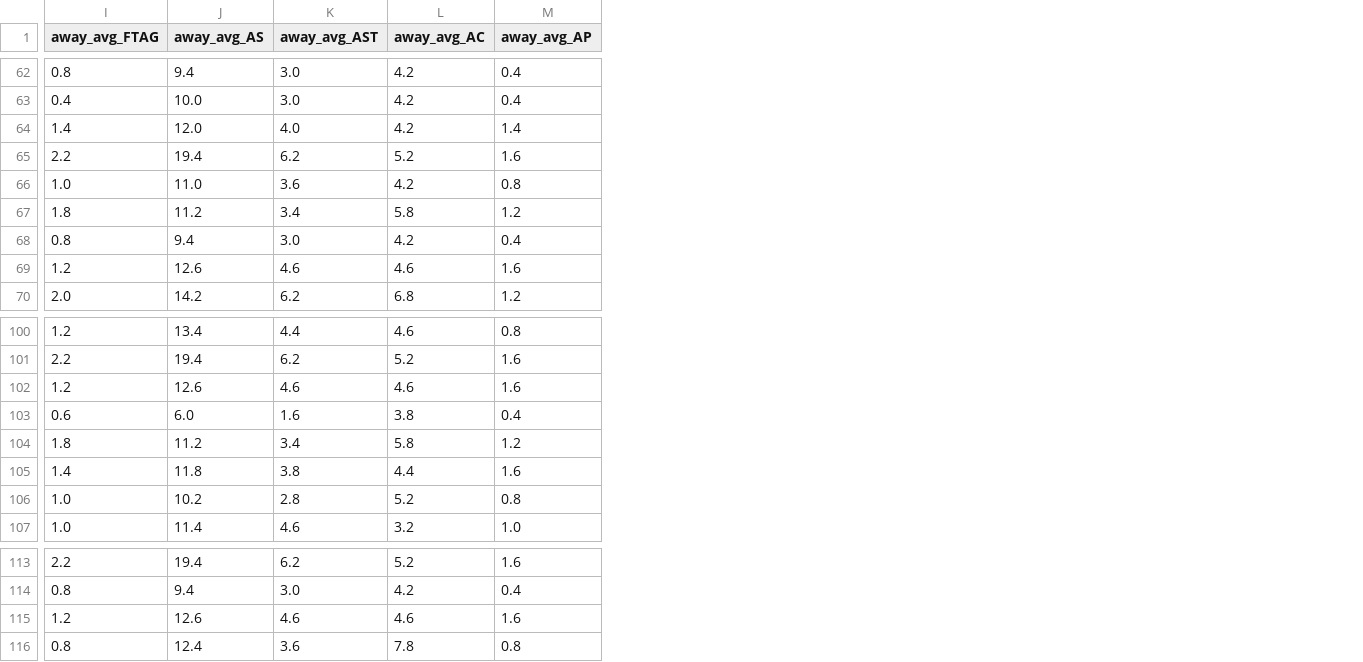
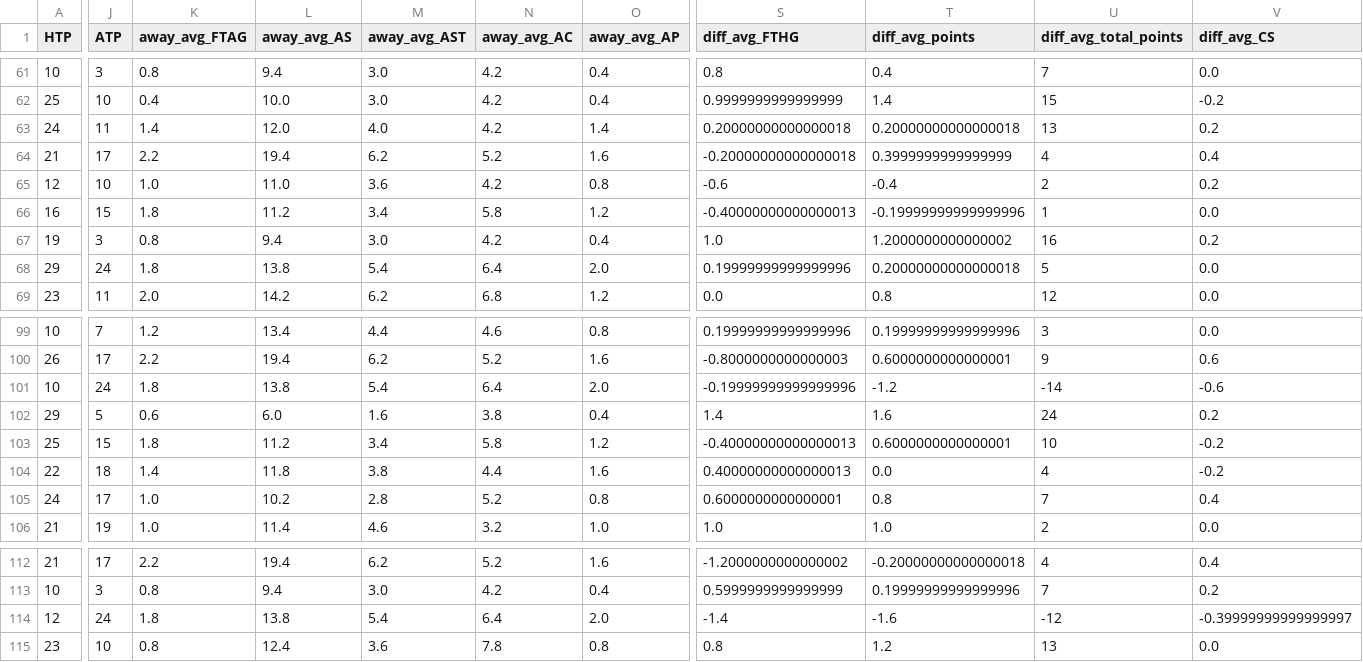
Before and after one commit to Zain3627/pl_predictor, a CSV file: data/upcoming_fixtures.csv, drawn as a sheet; only a part is shown, gaps mark what is left out; addresses are those after the commit; the diff covers the shown part only; the diff names each change by its address in the sheet, - before the commit and + after, or states it on an @@ line.

```diff
--- a/data/upcoming_fixtures.csv
+++ b/data/upcoming_fixtures.csv
+column A (HTP), rows 61-69: 10 | 25 | 24 | 21 | 12 | 16 | 19 | 29 | 23; rows 99-106: 10 | 26 | 10 | 29 | 25 | 22 | 24 | 21; rows 112-115: 21 | 10 | 12 | 23
+column J (ATP), rows 61-69: 3 | 10 | 11 | 17 | 10 | 15 | 3 | 24 | 11; rows 99-106: 7 | 17 | 24 | 5 | 15 | 18 | 17 | 19; rows 112-115: 17 | 3 | 24 | 10
+column S (diff_avg_FTHG), rows 61-69: 0.8 | 0.9999999999999999 | 0.20000000000000018 | -0.20000000000000018 | -0.6 | -0.40000000000000013 | 1.0 | 0.19999999999999996 | 0.0; rows 99-106: 0.19999999999999996 | -0.8000000000000003 | -0.19999999999999996 | 1.4 | -0.40000000000000013 | 0.40000000000000013 | 0.6000000000000001 | 1.0; rows 112-115: -1.2000000000000002 | 0.5999999999999999 | -1.4 | 0.8
+column T (diff_avg_points), rows 61-69: 0.4 | 1.4 | 0.20000000000000018 | 0.3999999999999999 | -0.4 | -0.19999999999999996 | 1.2000000000000002 | 0.20000000000000018 | 0.8; rows 99-106: 0.19999999999999996 | 0.6000000000000001 | -1.2 | 1.6 | 0.6000000000000001 | 0.0 | 0.8 | 1.0; rows 112-115: -0.20000000000000018 | 0.19999999999999996 | -1.6 | 1.2
+column U (diff_avg_total_points), rows 61-69: 7 | 15 | 13 | 4 | 2 | 1 | 16 | 5 | 12; rows 99-106: 3 | 9 | -14 | 24 | 10 | 4 | 7 | 2; rows 112-115: 4 | 7 | -12 | 13
+column V (diff_avg_CS), rows 61-69: 0.0 | -0.2 | 0.2 | 0.4 | 0.2 | 0.0 | 0.2 | 0.0 | 0.0; rows 99-106: 0.0 | 0.6 | -0.6 | 0.2 | -0.2 | -0.2 | 0.4 | 0.0; rows 112-115: 0.4 | 0.2 | -0.39999999999999997 | 0.0
-K68 (away_avg_FTAG): 1.2
+K68 (away_avg_FTAG): 1.8
-L68 (away_avg_AS): 12.6
+L68 (away_avg_AS): 13.8
-M68 (away_avg_AST): 4.6
+M68 (away_avg_AST): 5.4
-N68 (away_avg_AC): 4.6
+N68 (away_avg_AC): 6.4
-O68 (away_avg_AP): 1.6
+O68 (away_avg_AP): 2.0
-K101 (away_avg_FTAG): 1.2
+K101 (away_avg_FTAG): 1.8
-L101 (away_avg_AS): 12.6
+L101 (away_avg_AS): 13.8
-M101 (away_avg_AST): 4.6
+M101 (away_avg_AST): 5.4
-N101 (away_avg_AC): 4.6
+N101 (away_avg_AC): 6.4
-O101 (away_avg_AP): 1.6
+O101 (away_avg_AP): 2.0
-K114 (away_avg_FTAG): 1.2
+K114 (away_avg_FTAG): 1.8
-L114 (away_avg_AS): 12.6
+L114 (away_avg_AS): 13.8
-M114 (away_avg_AST): 4.6
+M114 (away_avg_AST): 5.4
-N114 (away_avg_AC): 4.6
+N114 (away_avg_AC): 6.4
-O114 (away_avg_AP): 1.6
+O114 (away_avg_AP): 2.0
```
Also changed, not shown: 1 removed row and 75 edited cells elsewhere in this file, data/away_snapshot.csv, data/home_snapshot.csv, 3 other files.
